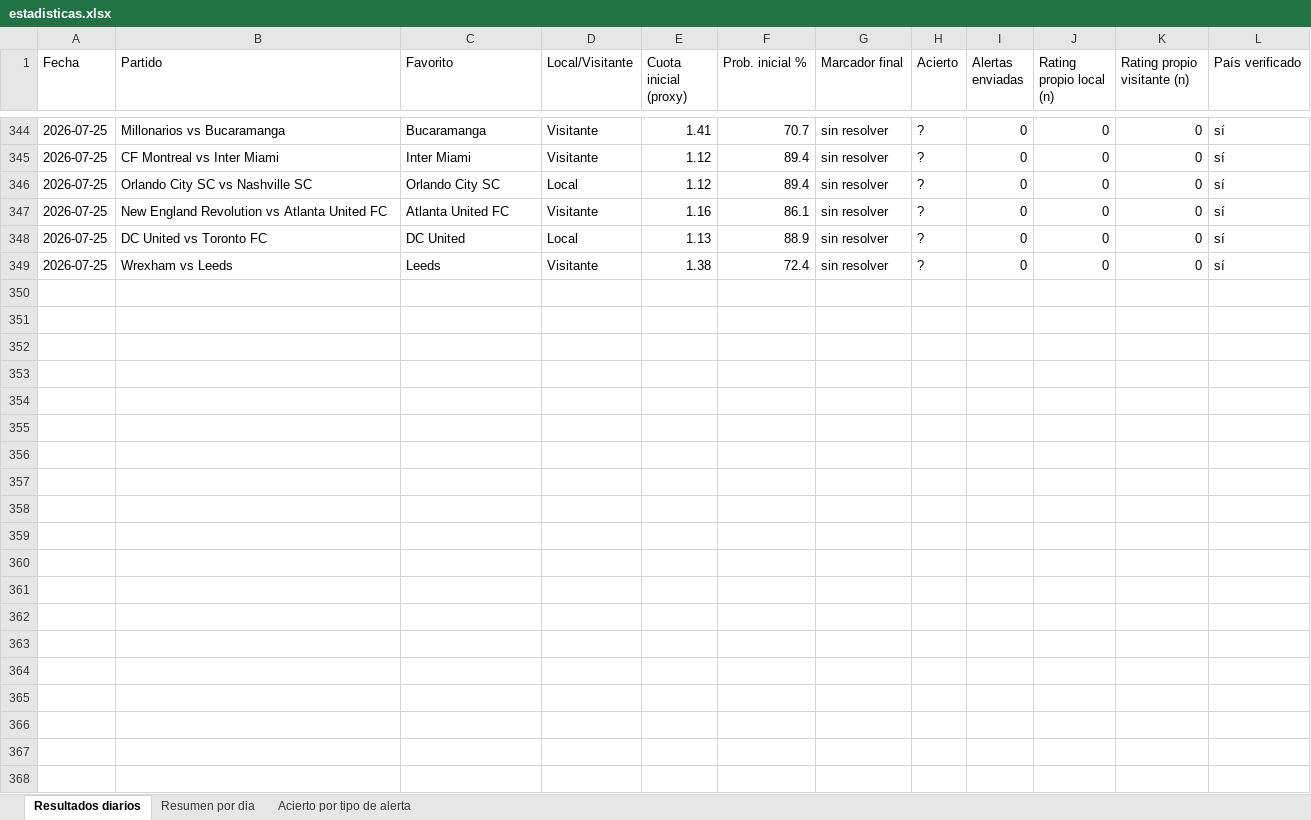
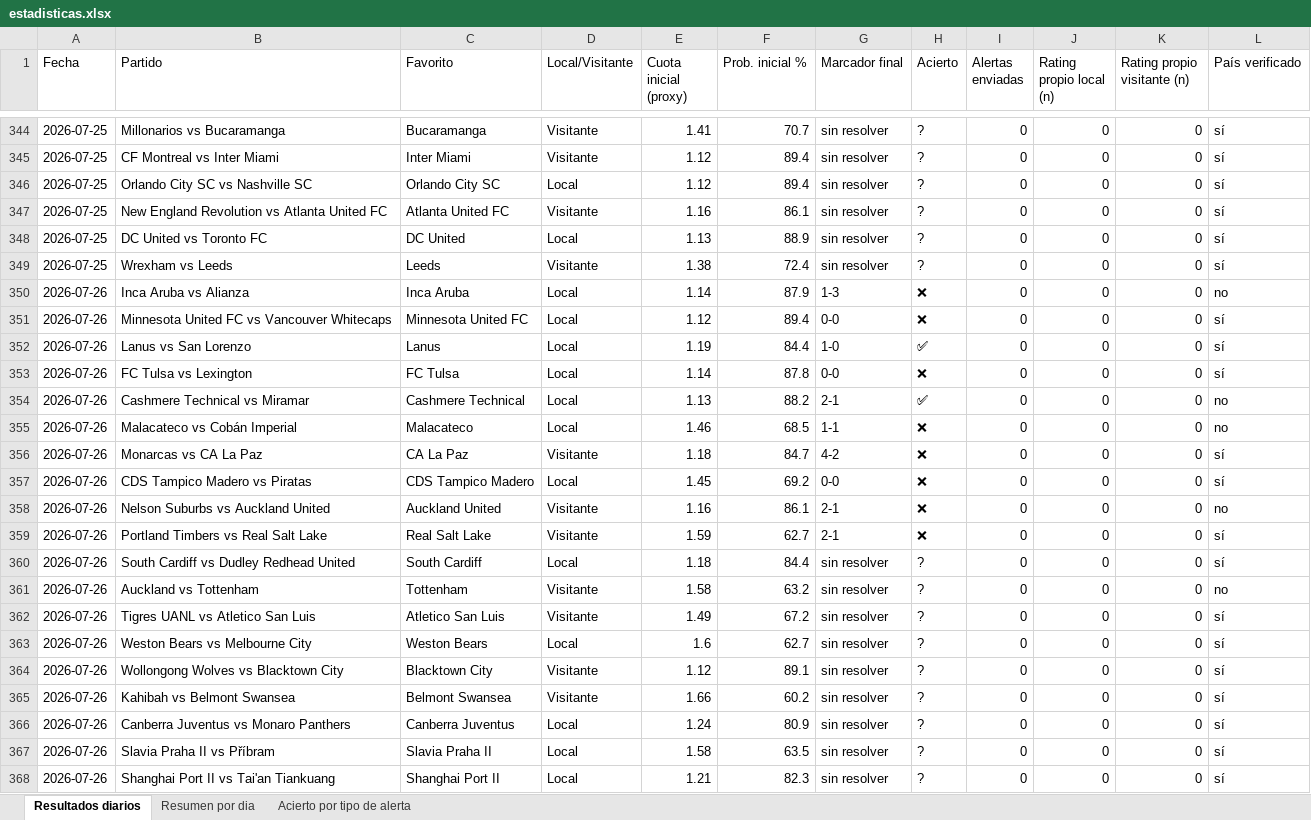
Before and after one commit to erikolivo/flow-elo, an Excel workbook: data/estadisticas.xlsx, sheet Resultados diarios, drawn as a sheet; only a part is shown, gaps mark what is left out; values as stored, in another font and other column widths than the file's, no borders; the diff covers the shown part only; the diff names each change by its address in the sheet, - before the commit and + after, or states it on an @@ line.

```diff
--- a/data/estadisticas.xlsx (sheet Resultados diarios)
+++ b/data/estadisticas.xlsx (sheet Resultados diarios)
+row 350: 2026-07-26 | Inca Aruba vs Alianza | Inca Aruba | Local | 1.14 | 87.9 | 1-3 | ❌ | 0 | 0 | 0 | no
+row 351: 2026-07-26 | Minnesota United FC vs Vancouver Whitecaps | Minnesota United FC | Local | 1.12 | 89.4 | 0-0 | ❌ | 0 | 0 | 0 | sí
+row 352: 2026-07-26 | Lanus vs San Lorenzo | Lanus | Local | 1.19 | 84.4 | 1-0 | ✅ | 0 | 0 | 0 | sí
+row 353: 2026-07-26 | FC Tulsa vs Lexington | FC Tulsa | Local | 1.14 | 87.8 | 0-0 | ❌ | 0 | 0 | 0 | sí
+row 354: 2026-07-26 | Cashmere Technical vs Miramar | Cashmere Technical | Local | 1.13 | 88.2 | 2-1 | ✅ | 0 | 0 | 0 | no
+row 355: 2026-07-26 | Malacateco vs Cobán Imperial | Malacateco | Local | 1.46 | 68.5 | 1-1 | ❌ | 0 | 0 | 0 | no
+row 356: 2026-07-26 | Monarcas vs CA La Paz | CA La Paz | Visitante | 1.18 | 84.7 | 4-2 | ❌ | 0 | 0 | 0 | sí
+row 357: 2026-07-26 | CDS Tampico Madero vs Piratas | CDS Tampico Madero | Local | 1.45 | 69.2 | 0-0 | ❌ | 0 | 0 | 0 | sí
+row 358: 2026-07-26 | Nelson Suburbs vs Auckland United | Auckland United | Visitante | 1.16 | 86.1 | 2-1 | ❌ | 0 | 0 | 0 | no
+row 359: 2026-07-26 | Portland Timbers vs Real Salt Lake | Real Salt Lake | Visitante | 1.59 | 62.7 | 2-1 | ❌ | 0 | 0 | 0 | sí
+row 360: 2026-07-26 | South Cardiff vs Dudley Redhead United | South Cardiff | Local | 1.18 | 84.4 | sin resolver | ? | 0 | 0 | 0 | sí
+row 361: 2026-07-26 | Auckland vs Tottenham | Tottenham | Visitante | 1.58 | 63.2 | sin resolver | ? | 0 | 0 | 0 | no
+row 362: 2026-07-26 | Tigres UANL vs Atletico San Luis | Atletico San Luis | Visitante | 1.49 | 67.2 | sin resolver | ? | 0 | 0 | 0 | sí
+row 363: 2026-07-26 | Weston Bears vs Melbourne City | Weston Bears | Local | 1.6 | 62.7 | sin resolver | ? | 0 | 0 | 0 | sí
+row 364: 2026-07-26 | Wollongong Wolves vs Blacktown City | Blacktown City | Visitante | 1.12 | 89.1 | sin resolver | ? | 0 | 0 | 0 | sí
+row 365: 2026-07-26 | Kahibah vs Belmont Swansea | Belmont Swansea | Visitante | 1.66 | 60.2 | sin resolver | ? | 0 | 0 | 0 | sí
+row 366: 2026-07-26 | Canberra Juventus vs Monaro Panthers | Canberra Juventus | Local | 1.24 | 80.9 | sin resolver | ? | 0 | 0 | 0 | sí
+row 367: 2026-07-26 | Slavia Praha II vs Příbram | Slavia Praha II | Local | 1.58 | 63.5 | sin resolver | ? | 0 | 0 | 0 | sí
+row 368: 2026-07-26 | Shanghai Port II vs Tai'an Tiankuang | Shanghai Port II | Local | 1.21 | 82.3 | sin resolver | ? | 0 | 0 | 0 | sí
```
Also changed, not shown: 122 added rows elsewhere in this sheet, sheet Resumen por dia, 4 other files.
